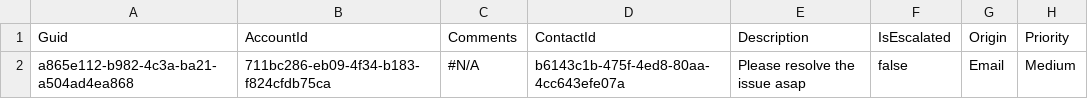
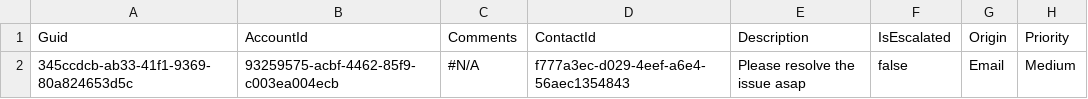
Before and after one commit to prodlytestuser/CPQTest5, a CSV file: Case.csv, drawn as a sheet; only a part is shown; the diff names each change by its address in the sheet, - before the commit and + after, or states it on an @@ line.

```diff
--- a/Case.csv
+++ b/Case.csv
-A2: a865e112-b982-4c3a-ba21-a504ad4ea868
+A2: 345ccdcb-ab33-41f1-9369-80a824653d5c
-B2: 711bc286-eb09-4f34-b183-f824cfdb75ca
+B2: 93259575-acbf-4462-85f9-c003ea004ecb
-D2: b6143c1b-475f-4ed8-80aa-4cc643efe07a
+D2: f777a3ec-d029-4eef-a6e4-56aec1354843
```
Also changed, not shown: Account.csv, Asset.csv, 3 other files.
